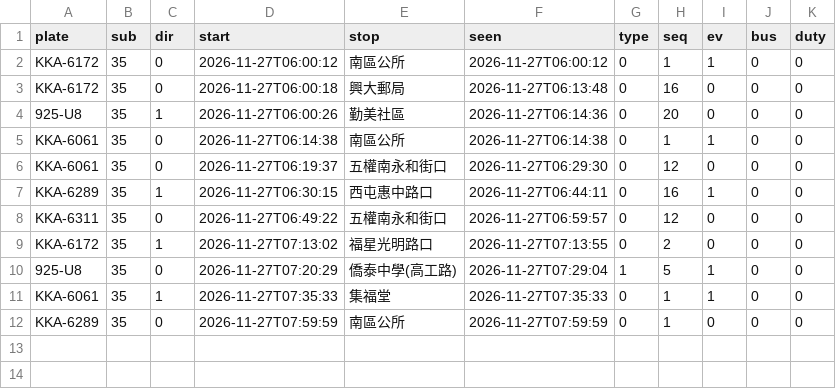
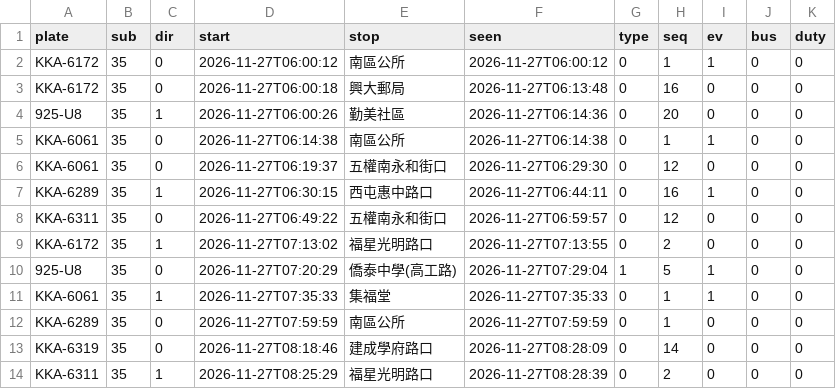
Before and after one commit to andrewwangarchnycu/Schematic-Transit-Taichung, a CSV file: departures/2026-11-27/35.csv, drawn as a sheet.

```diff
--- a/departures/2026-11-27/35.csv
+++ b/departures/2026-11-27/35.csv
@@ -12 +12,3 @@ KKA-6061,35,1,2026-11-27T07:35:33,集福堂,2026-11-27T07:35:33,0,1,1,0,0
 KKA-6289,35,0,2026-11-27T07:59:59,南區公所,2026-11-27T07:59:59,0,1,0,0,0
+KKA-6319,35,0,2026-11-27T08:18:46,建成學府路口,2026-11-27T08:28:09,0,14,0,0,0
+KKA-6311,35,1,2026-11-27T08:25:29,福星光明路口,2026-11-27T08:28:39,0,2,0,0,0
```
Also changed, not shown: departures/2026-11-27/23.csv, departures/2026-11-27/45.csv, 1 other file.
